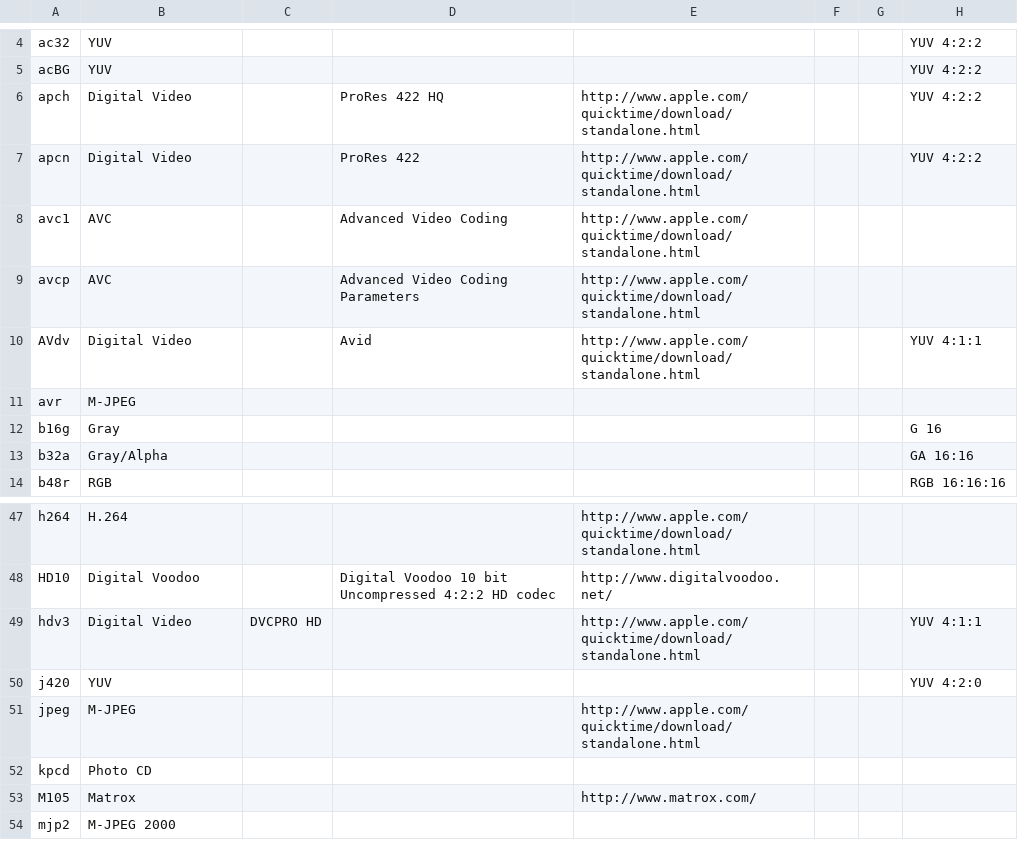
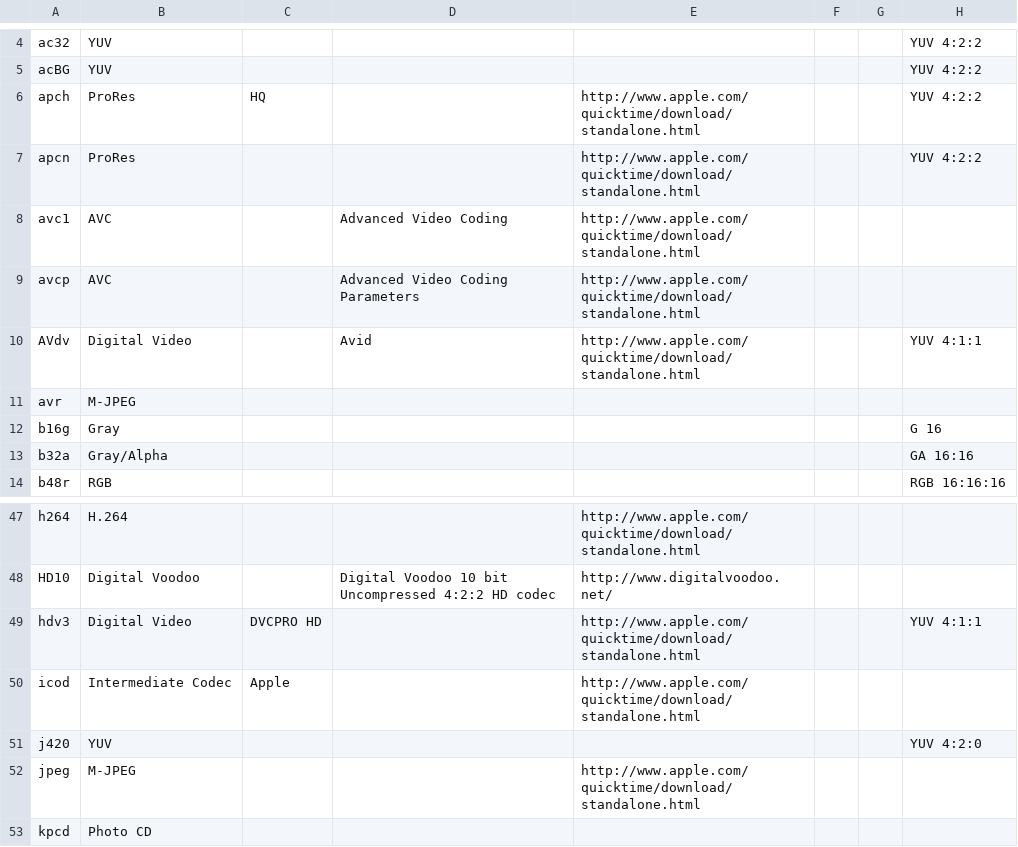
Before and after one commit to mediatest/mediatestLib, a CSV file: Source/Ressource/Text/DataBase/CodecID_Video_Mpeg4.csv, drawn as a sheet; only a part is shown, gaps mark what is left out; the shorter side is filled out with more unchanged rows; the diff names each change by its address in the sheet, - before the commit and + after, or states it on an @@ line.

Commit message:
+ ProRes/icod
git-svn-id: svn://svn.code.sf.net/p/mediainfo/code/MediaInfoLib/trunk@2701 45c5ae6f-87cc-4fd0-92ee-e4f023fd80da

```diff
--- a/Source/Ressource/Text/DataBase/CodecID_Video_Mpeg4.csv
+++ b/Source/Ressource/Text/DataBase/CodecID_Video_Mpeg4.csv
-B6:B7: Digital Video
+B6:B7: ProRes
-C6: (empty)
+C6: HQ
-D6: ProRes 422 HQ
+D6: (empty)
-D7: ProRes 422
+D7: (empty)
+row 50: icod | Intermediate Codec | Apple |  | http://www.apple.com/quicktime/download/standalone.html
```
Also changed, not shown: 2 other files.
